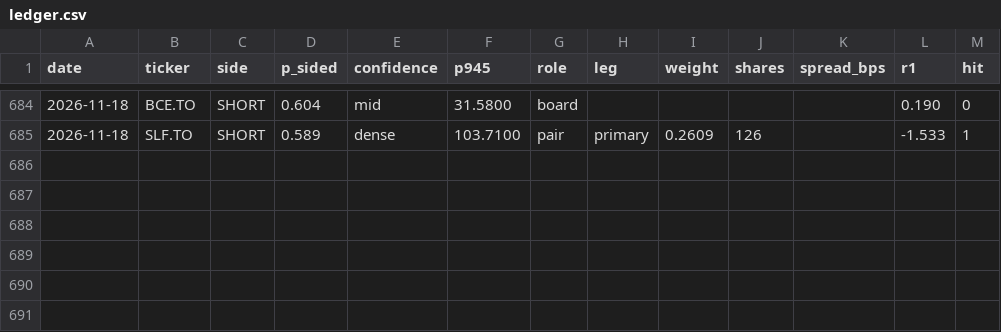
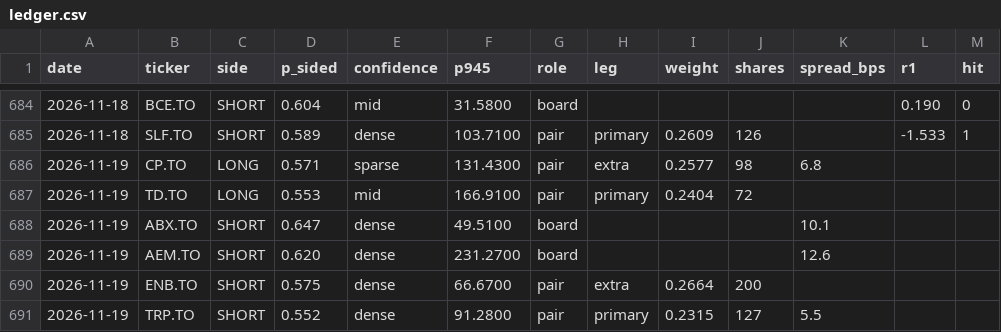
Before and after one commit to rufatb/RB, a CSV file: ledger.csv, drawn as a sheet; only a part is shown, gaps mark what is left out; the diff names each change by its address in the sheet, - before the commit and + after, or states it on an @@ line.

```diff
--- a/ledger.csv
+++ b/ledger.csv
+row 686: 2026-11-19 | CP.TO | LONG | 0.571 | sparse | 131.4300 | pair | extra | 0.2577 | 98 | 6.8
+row 687: 2026-11-19 | TD.TO | LONG | 0.553 | mid | 166.9100 | pair | primary | 0.2404 | 72
+row 688: 2026-11-19 | ABX.TO | SHORT | 0.647 | dense | 49.5100 | board |  |  |  | 10.1
+row 689: 2026-11-19 | AEM.TO | SHORT | 0.620 | dense | 231.2700 | board |  |  |  | 12.6
+row 690: 2026-11-19 | ENB.TO | SHORT | 0.575 | dense | 66.6700 | pair | extra | 0.2664 | 200
+row 691: 2026-11-19 | TRP.TO | SHORT | 0.552 | dense | 91.2800 | pair | primary | 0.2315 | 127 | 5.5
```
Also changed, not shown: universe_prints.csv.
